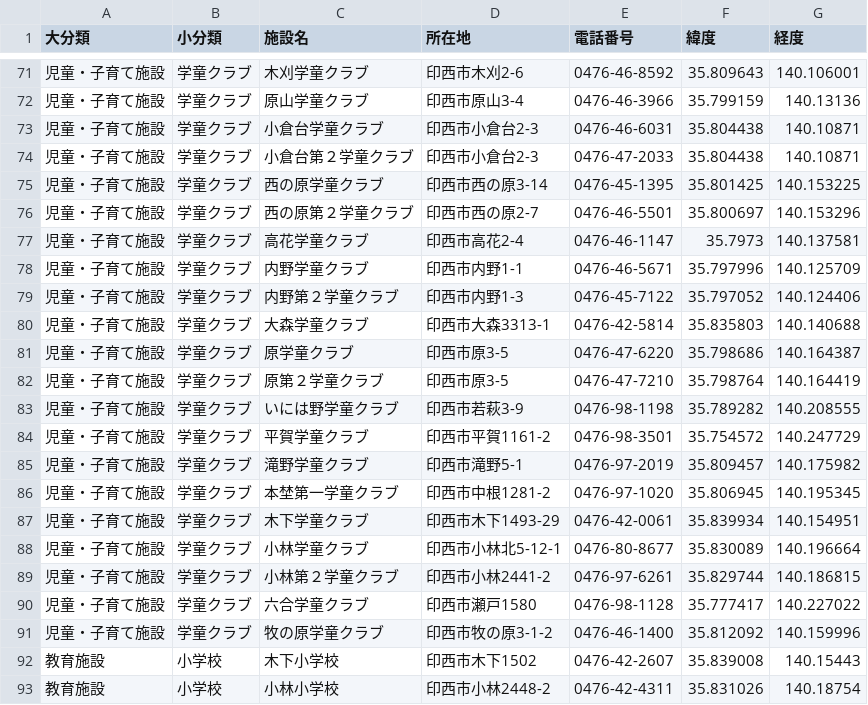
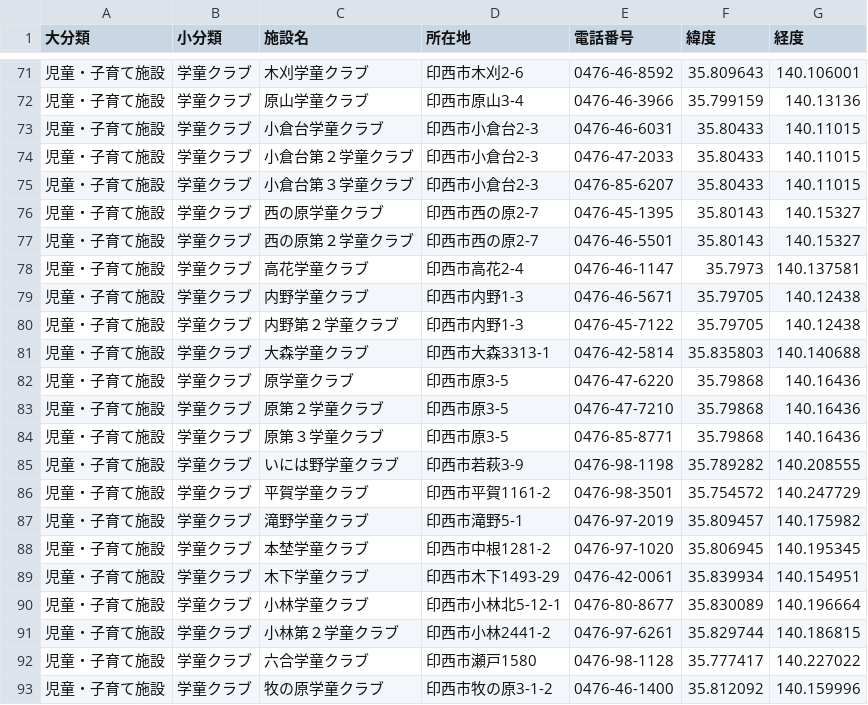
Before and after one commit to codeforinzai/open-data-inzai, a CSV file: csv/publicfacility.csv, drawn as a sheet; only a part is shown, gaps mark what is left out; the shorter side is filled out with more unchanged rows.

```diff
--- a/csv/publicfacility.csv
+++ b/csv/publicfacility.csv
@@ -72,12 +72,14 @@
 児童・子育て施設,学童クラブ,原山学童クラブ,印西市原山3-4,0476-46-3966,35.799159,140.13136
-児童・子育て施設,学童クラブ,小倉台学童クラブ,印西市小倉台2-3,0476-46-6031,35.804438,140.10871
-児童・子育て施設,学童クラブ,小倉台第２学童クラブ,印西市小倉台2-3,0476-47-2033,35.804438,140.10871
-児童・子育て施設,学童クラブ,西の原学童クラブ,印西市西の原3-14,0476-45-1395,35.801425,140.153225
-児童・子育て施設,学童クラブ,西の原第２学童クラブ,印西市西の原2-7,0476-46-5501,35.800697,140.153296
+児童・子育て施設,学童クラブ,小倉台学童クラブ,印西市小倉台2-3,0476-46-6031,35.80433,140.11015
+児童・子育て施設,学童クラブ,小倉台第２学童クラブ,印西市小倉台2-3,0476-47-2033,35.80433,140.11015
+児童・子育て施設,学童クラブ,小倉台第３学童クラブ,印西市小倉台2-3,0476-85-6207,35.80433,140.11015
+児童・子育て施設,学童クラブ,西の原学童クラブ,印西市西の原2-7,0476-45-1395,35.80143,140.15327
+児童・子育て施設,学童クラブ,西の原第２学童クラブ,印西市西の原2-7,0476-46-5501,35.80143,140.15327
 児童・子育て施設,学童クラブ,高花学童クラブ,印西市高花2-4,0476-46-1147,35.7973,140.137581
-児童・子育て施設,学童クラブ,内野学童クラブ,印西市内野1-1,0476-46-5671,35.797996,140.125709
-児童・子育て施設,学童クラブ,内野第２学童クラブ,印西市内野1-3,0476-45-7122,35.797052,140.124406
+児童・子育て施設,学童クラブ,内野学童クラブ,印西市内野1-3,0476-46-5671,35.79705,140.12438
+児童・子育て施設,学童クラブ,内野第２学童クラブ,印西市内野1-3,0476-45-7122,35.79705,140.12438
 児童・子育て施設,学童クラブ,大森学童クラブ,印西市大森3313-1,0476-42-5814,35.835803,140.140688
-児童・子育て施設,学童クラブ,原学童クラブ,印西市原3-5,0476-47-6220,35.798686,140.164387
-児童・子育て施設,学童クラブ,原第２学童クラブ,印西市原3-5,0476-47-7210,35.798764,140.164419
+児童・子育て施設,学童クラブ,原学童クラブ,印西市原3-5,0476-47-6220,35.79868,140.16436
+児童・子育て施設,学童クラブ,原第２学童クラブ,印西市原3-5,0476-47-7210,35.79868,140.16436
+児童・子育て施設,学童クラブ,原第３学童クラブ,印西市原3-5,0476-85-8771,35.79868,140.16436
 児童・子育て施設,学童クラブ,いには野学童クラブ,印西市若萩3-9,0476-98-1198,35.789282,140.208555
@@ -85,3 +87,3 @@
 児童・子育て施設,学童クラブ,滝野学童クラブ,印西市滝野5-1,0476-97-2019,35.809457,140.175982
-児童・子育て施設,学童クラブ,本埜第一学童クラブ,印西市中根1281-2,0476-97-1020,35.806945,140.195345
+児童・子育て施設,学童クラブ,本埜学童クラブ,印西市中根1281-2,0476-97-1020,35.806945,140.195345
 児童・子育て施設,学童クラブ,木下学童クラブ,印西市木下1493-29,0476-42-0061,35.839934,140.154951
```
Also changed, not shown: csv/nursery.csv, csv/wifi.csv, 1 other file.
